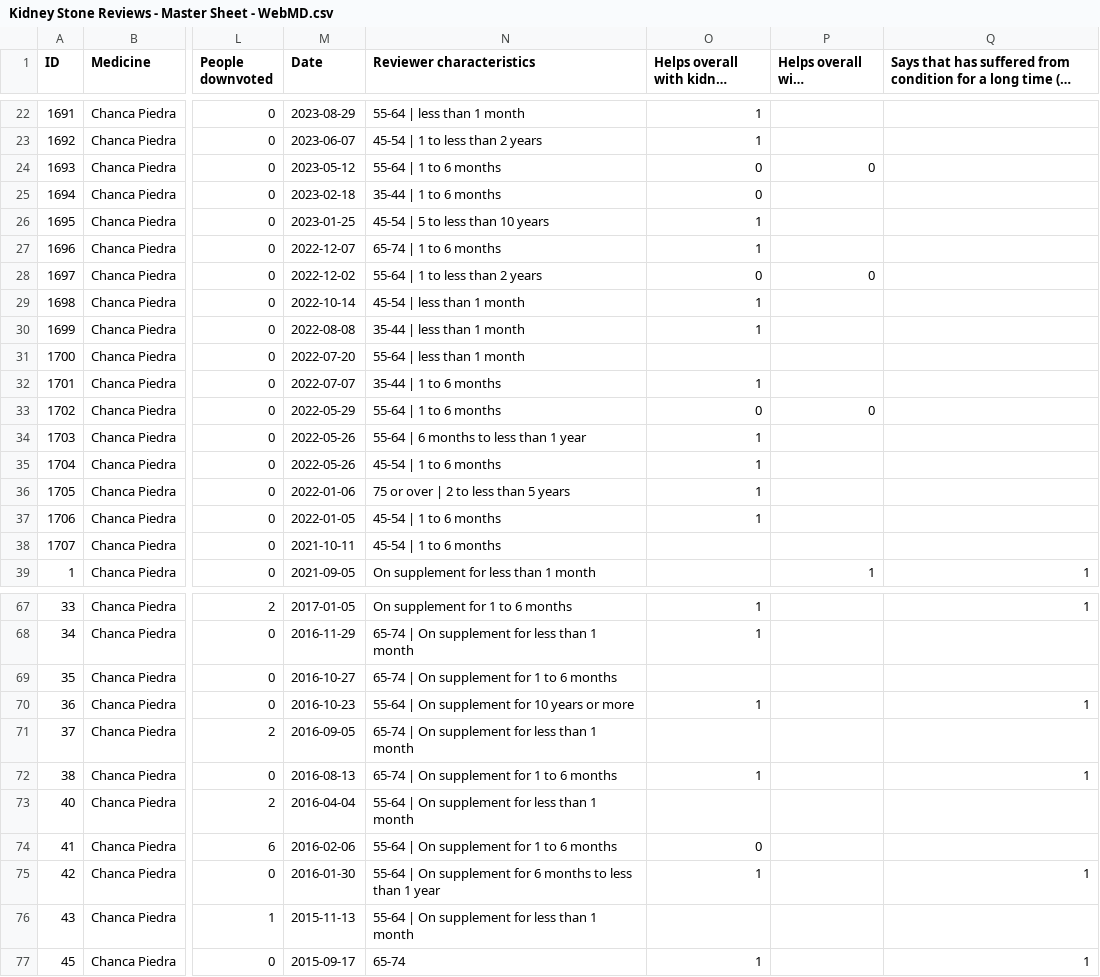
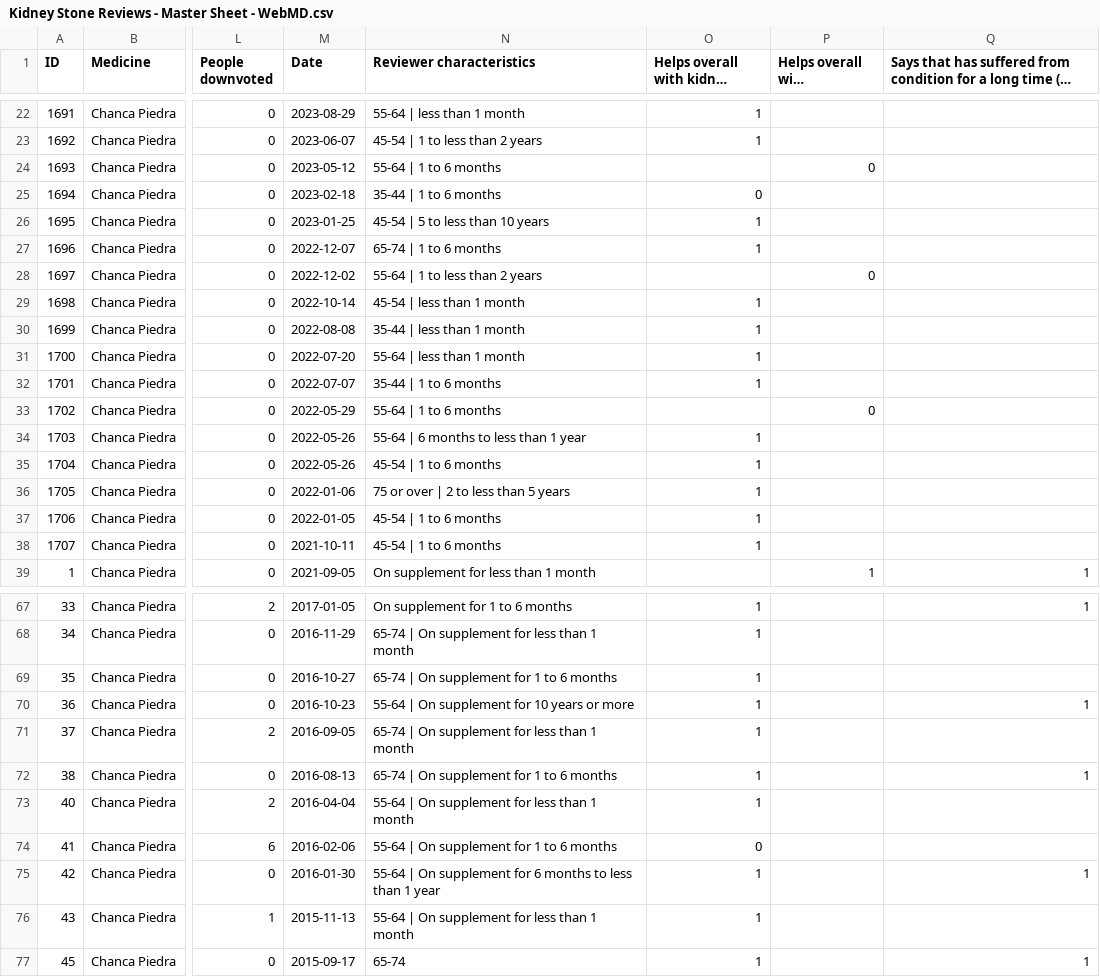
Before and after one commit to aph-research/chanca-piedra, a CSV file: csv-files/Kidney Stone Reviews - Master Sheet - WebMD.csv, drawn as a sheet; only a part is shown, gaps mark what is left out; long unchanged cells end in …; the diff covers the shown part only; the diff names each change by its address in the sheet, - before the commit and + after, or states it on an @@ line.

Commit message:
New tables and saved webmd plot

```diff
--- a/csv-files/Kidney Stone Reviews - Master Sheet - WebMD.csv
+++ b/csv-files/Kidney Stone Reviews - Master Sheet - WebMD.csv
-O24 (Helps overall with kidney stones): 0
+O24 (Helps overall with kidney stones): (empty)
-O28 (Helps overall with kidney stones): 0
+O28 (Helps overall with kidney stones): (empty)
-O31 (Helps overall with kidney stones): (empty)
+O31 (Helps overall with kidney stones): 1
-O33 (Helps overall with kidney stones): 0
+O33 (Helps overall with kidney stones): (empty)
-O38 (Helps overall with kidney stones): (empty)
+O38 (Helps overall with kidney stones): 1
-O69 (Helps overall with kidney stones): (empty)
+O69 (Helps overall with kidney stones): 1
-O71 (Helps overall with kidney stones): (empty)
+O71 (Helps overall with kidney stones): 1
-O73 (Helps overall with kidney stones): (empty)
+O73 (Helps overall with kidney stones): 1
-O76 (Helps overall with kidney stones): (empty)
+O76 (Helps overall with kidney stones): 1
```
Also changed, not shown: 13 edited cells elsewhere in this file, 3 other files.
